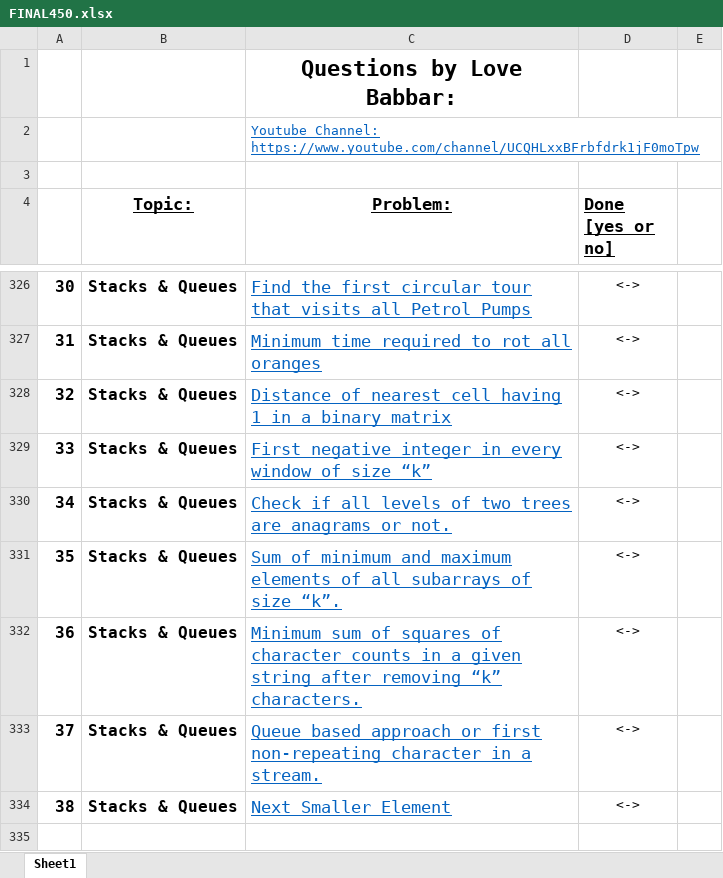
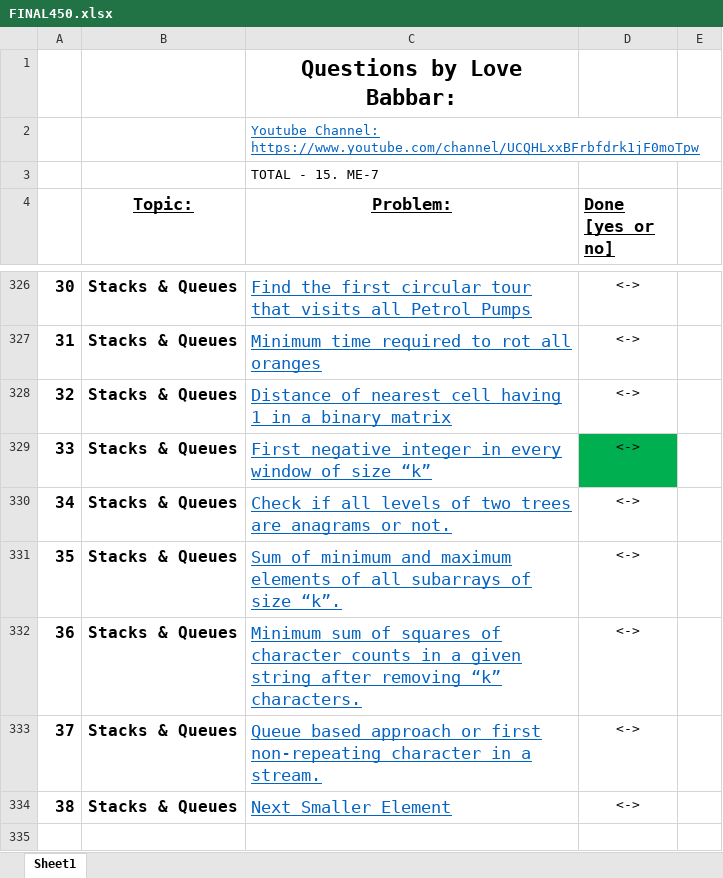
Before and after one commit to gaurav-101/30DaysChallenge, an Excel workbook: FINAL450.xlsx, sheet Sheet1, drawn as a sheet; only a part is shown, gaps mark what is left out; values as stored, in another font and other column widths than the file's, no borders; the diff covers the shown part only; the diff names each change by its address in the sheet, - before the commit and + after, or states it on an @@ line.

```diff
--- a/FINAL450.xlsx (sheet Sheet1)
+++ b/FINAL450.xlsx (sheet Sheet1)
-C3 (Problem:): (empty)
+C3 (Problem:): TOTAL - 15. ME-7
-D329 fill: none
+D329 fill: #00B050
```
Also changed, not shown: cell formats elsewhere in this sheet, 1 other file.
